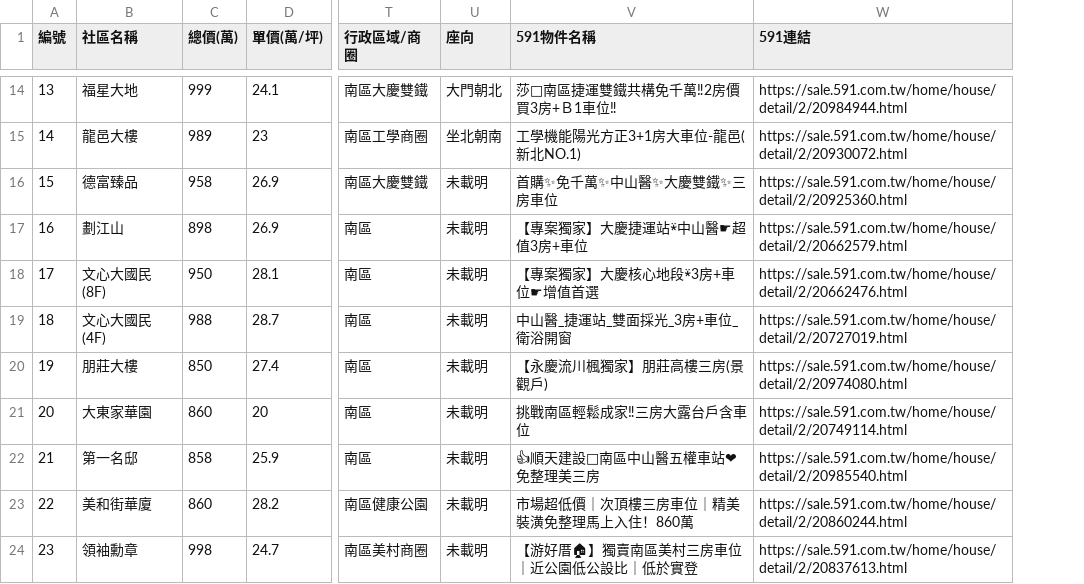
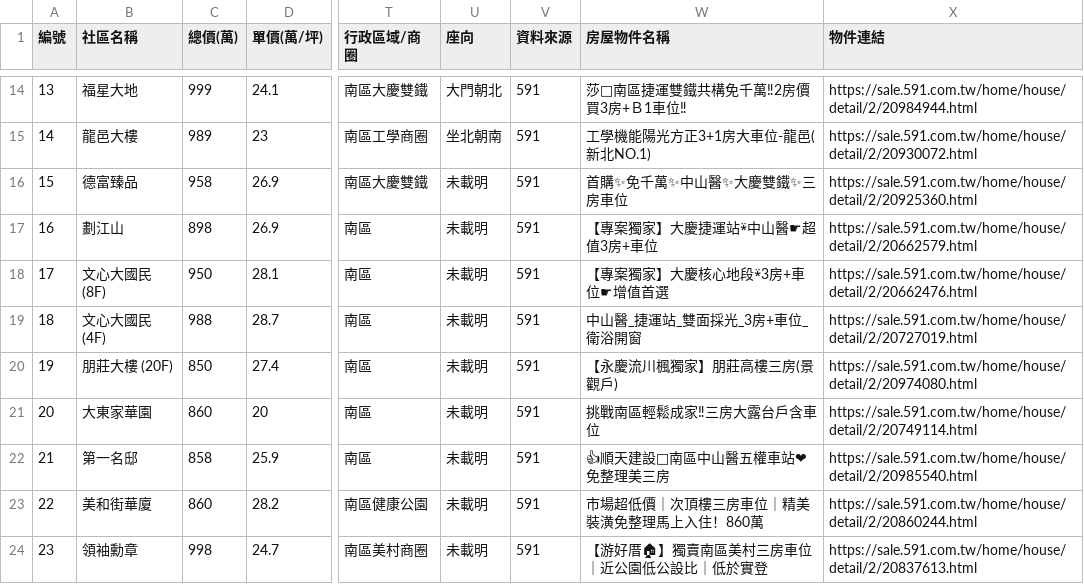
Before and after one commit to derekhcw168/taichung-house-hunting, a CSV file: 591看屋物件綜合比較表.csv, drawn as a sheet; only a part is shown, gaps mark what is left out; addresses are those after the commit; the diff covers the shown part only; the diff names each change by its address in the sheet, - before the commit and + after, or states it on an @@ line.

Commit message:
Add 4 Sinyi properties and update comparison table (33 total)

```diff
--- a/591看屋物件綜合比較表.csv
+++ b/591看屋物件綜合比較表.csv
+column V (資料來源), rows 14-24: all 591
-W1: 591物件名稱
+W1: 房屋物件名稱
-X1: 591連結
+X1: 物件連結
-B20 (社區名稱): 朋莊大樓
+B20 (社區名稱): 朋莊大樓 (20F)
```
Also changed, not shown: 4 added rows and row numbers in column A elsewhere in this file, 1 other file.
